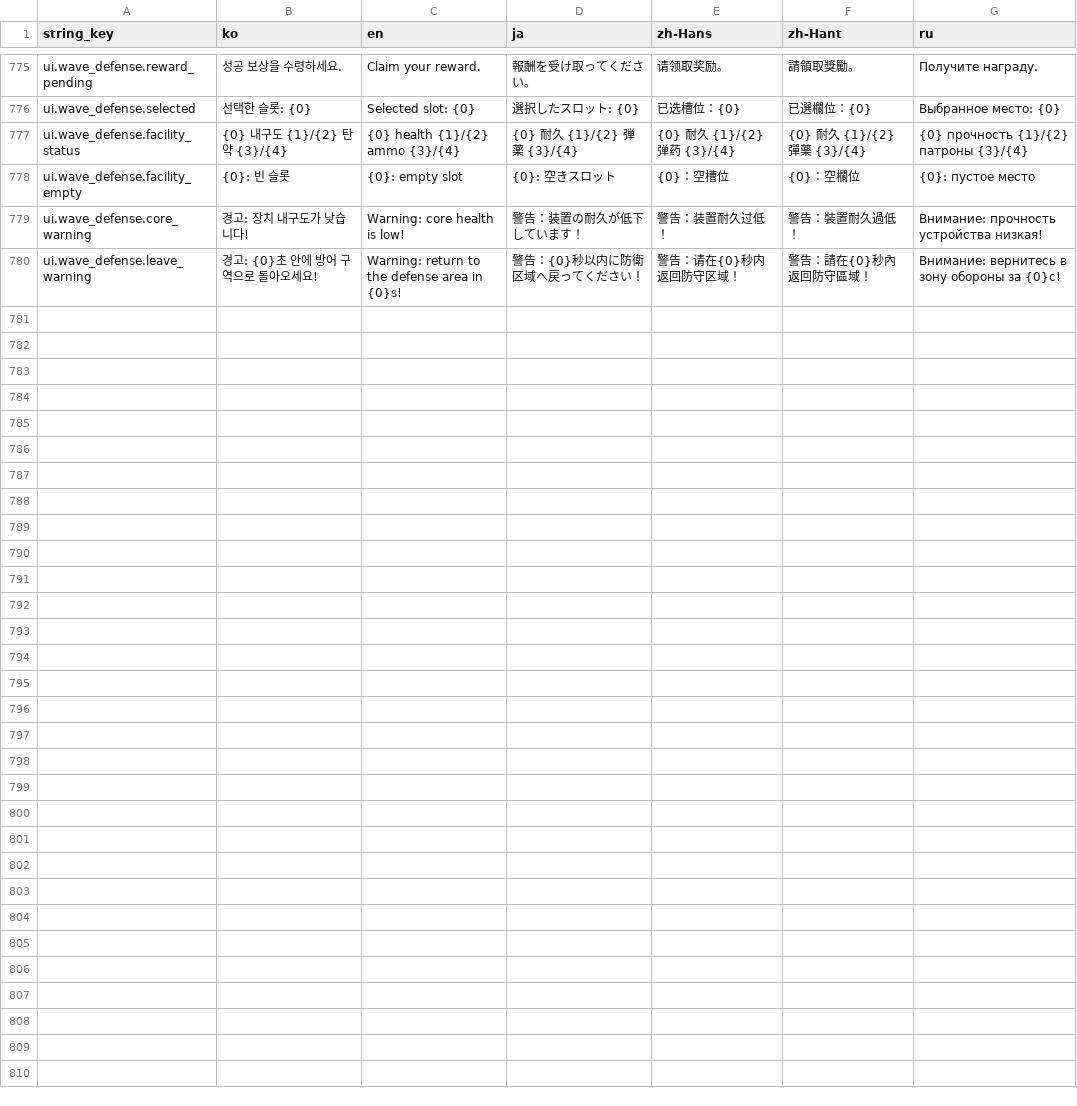
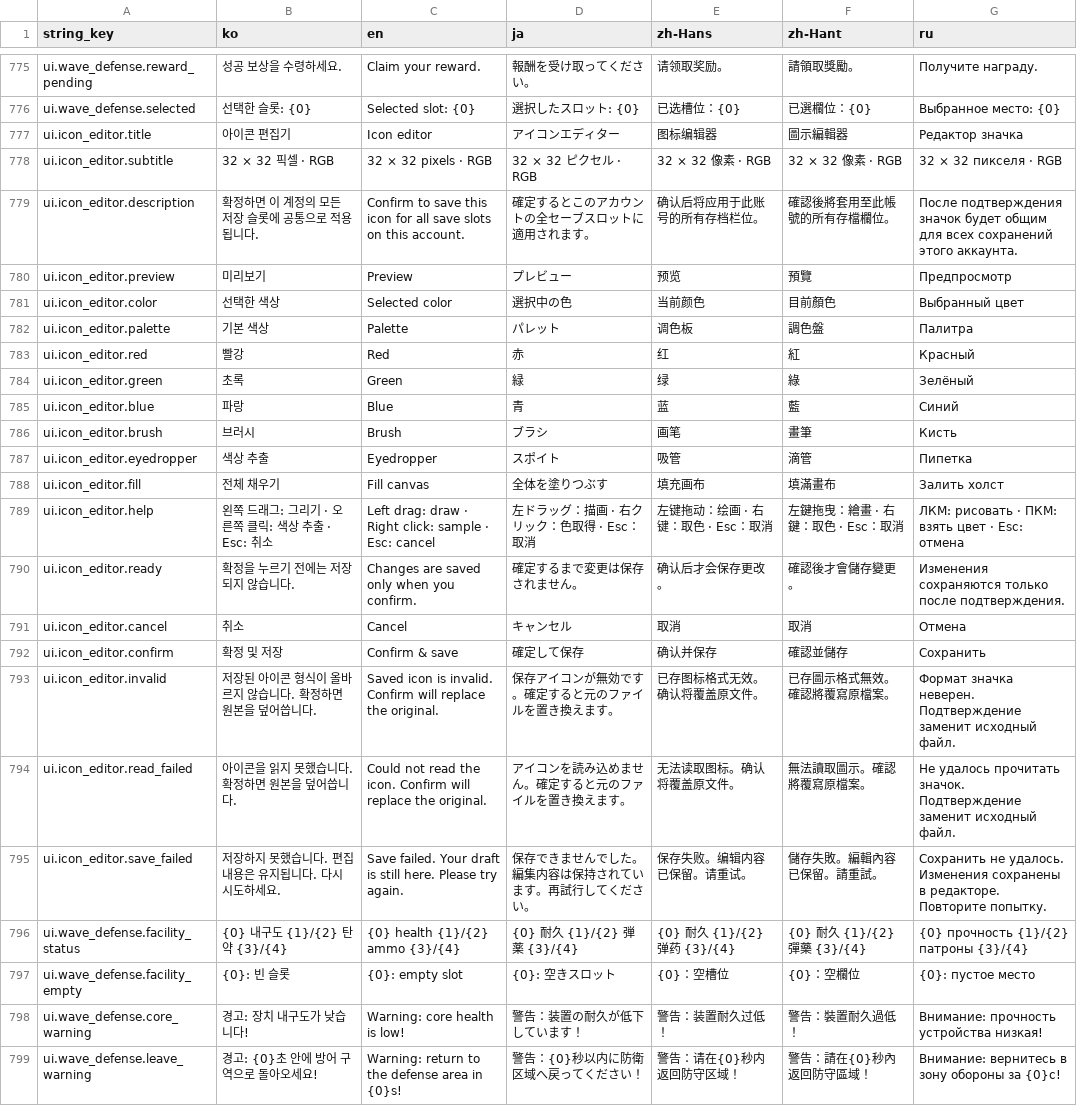
Before and after one commit to octopus7/extraction_shooter, a CSV file: TunaSweeper/Content/Data/UITextStrings.csv, drawn as a sheet; only a part is shown, gaps mark what is left out.

Commit message:
feat: add global RGB icon editor with editable widget assets

```diff
--- a/TunaSweeper/Content/Data/UITextStrings.csv
+++ b/TunaSweeper/Content/Data/UITextStrings.csv
@@ -788,2 +788,21 @@ ui.wave_defense.reward_pending,성공 보상을 수령하세요.,Claim your rewa
 ui.wave_defense.selected,선택한 슬롯: {0},Selected slot: {0},選択したスロット: {0},已选槽位：{0},已選欄位：{0},Выбранное место: {0}
+ui.icon_editor.title,아이콘 편집기,Icon editor,アイコンエディター,图标编辑器,圖示編輯器,Редактор значка
+ui.icon_editor.subtitle,32 × 32 픽셀 · RGB,32 × 32 pixels · RGB,32 × 32 ピクセル · RGB,32 × 32 像素 · RGB,32 × 32 像素 · RGB,32 × 32 пикселя · RGB
+ui.icon_editor.description,확정하면 이 계정의 모든 저장 슬롯에 공통으로 적용됩니다.,Confirm to save this icon for all save slots on this account.,確定するとこのアカウントの全セーブスロットに適用されます。,确认后将应用于此账号的所有存档栏位。,確認後將套用至此帳號的所有存檔欄位。,После подтверждения значок будет общим для всех сохранений этого аккаунта.
+ui.icon_editor.preview,미리보기,Preview,プレビュー,预览,預覽,Предпросмотр
+ui.icon_editor.color,선택한 색상,Selected color,選択中の色,当前颜色,目前顏色,Выбранный цвет
+ui.icon_editor.palette,기본 색상,Palette,パレット,调色板,調色盤,Палитра
+ui.icon_editor.red,빨강,Red,赤,红,紅,Красный
+ui.icon_editor.green,초록,Green,緑,绿,綠,Зелёный
+ui.icon_editor.blue,파랑,Blue,青,蓝,藍,Синий
+ui.icon_editor.brush,브러시,Brush,ブラシ,画笔,畫筆,Кисть
+ui.icon_editor.eyedropper,색상 추출,Eyedropper,スポイト,吸管,滴管,Пипетка
+ui.icon_editor.fill,전체 채우기,Fill canvas,全体を塗りつぶす,填充画布,填滿畫布,Залить холст
+ui.icon_editor.help,왼쪽 드래그: 그리기 · 오른쪽 클릭: 색상 추출 · Esc: 취소,Left drag: draw · Right click: sample · Esc: cancel,左ドラッグ：描画 · 右クリック：色取得 · Esc：取消,左键拖动：绘画 · 右键：取色 · Esc：取消,左鍵拖曳：繪畫 · 右鍵：取色 · Esc：取消,ЛКМ: рисовать · ПКМ: взять цвет · Esc: отмена
+ui.icon_editor.ready,확정을 누르기 전에는 저장되지 않습니다.,Changes are saved only when you confirm.,確定するまで変更は保存されません。,确认后才会保存更改。,確認後才會儲存變更。,Изменения сохраняются только после подтверждения.
+ui.icon_editor.cancel,취소,Cancel,キャンセル,取消,取消,Отмена
+ui.icon_editor.confirm,확정 및 저장,Confirm & save,確定して保存,确认并保存,確認並儲存,Сохранить
+ui.icon_editor.invalid,저장된 아이콘 형식이 올바르지 않습니다. 확정하면 원본을 덮어씁니다.,Saved icon is invalid. Confirm will replace the original.,保存アイコンが無効です。確定すると元のファイルを置き換えます。,已存图标格式无效。确认将覆盖原文件。,已存圖示格式無效。確認將覆寫原檔案。,Формат значка неверен. Подтверждение заменит исходный файл.
+ui.icon_editor.read_failed,아이콘을 읽지 못했습니다. 확정하면 원본을 덮어씁니다.,Could not read the icon. Confirm will replace the original.,アイコンを読み込めません。確定すると元のファイルを置き換えます。,无法读取图标。确认将覆盖原文件。,無法讀取圖示。確認將覆寫原檔案。,Не удалось прочитать значок. Подтверждение заменит исходный файл.
+ui.icon_editor.save_failed,저장하지 못했습니다. 편집 내용은 유지됩니다. 다시 시도하세요.,Save failed. Your draft is still here. Please try again.,保存できませんでした。編集内容は保持されています。再試行してください。,保存失败。编辑内容已保留。请重试。,儲存失敗。編輯內容已保留。請重試。,Сохранить не удалось. Изменения сохранены в редакторе. Повторите попытку.
 ui.wave_defense.facility_status,{0} 내구도 {1}/{2} 탄약 {3}/{4},{0} health {1}/{2} ammo {3}/{4},{0} 耐久 {1}/{2} 弾薬 {3}/{4},{0} 耐久 {1}/{2} 弹药 {3}/{4},{0} 耐久 {1}/{2} 彈藥 {3}/{4},{0} прочность {1}/{2} патроны {3}/{4}
```
Also changed, not shown: 26 other files.
